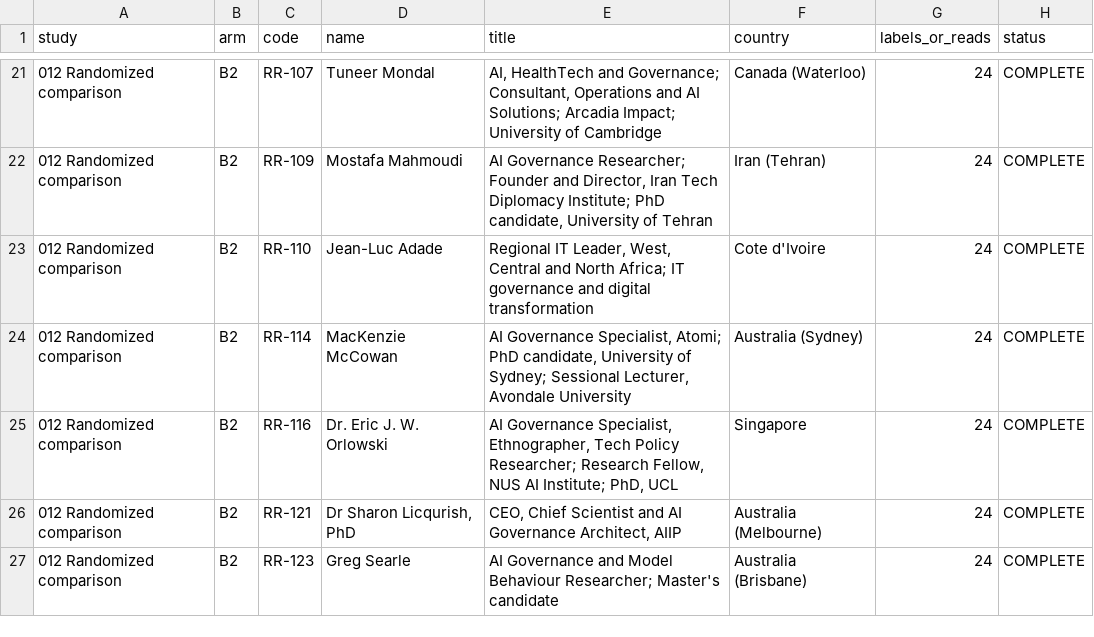
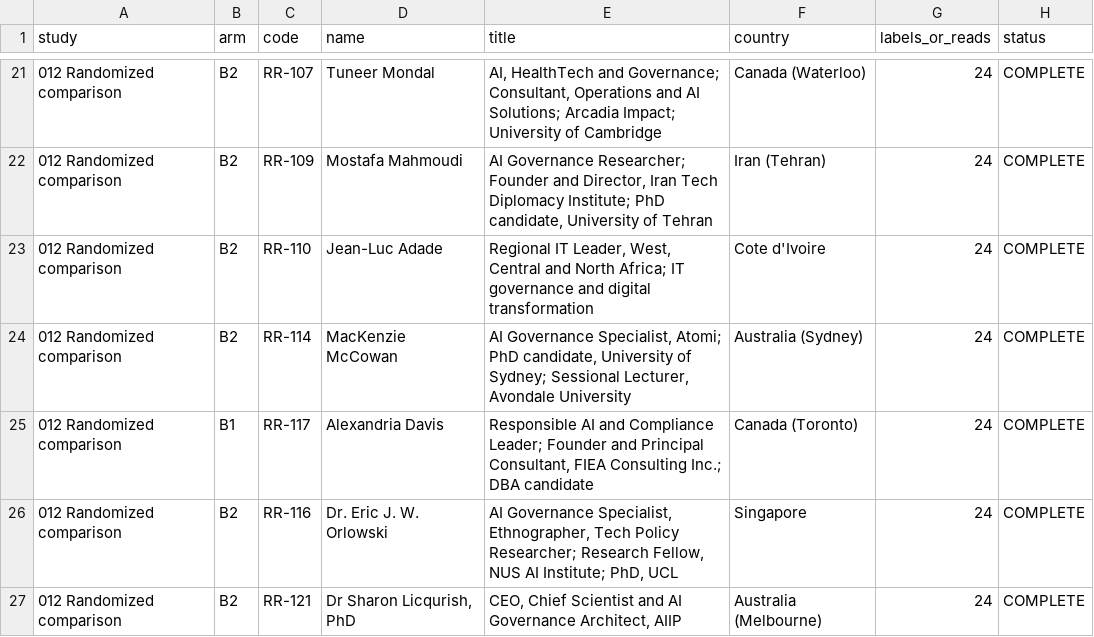
Before and after one commit to phillipwikes-bit/jrsstandard.com, a CSV file: research/Expert_Roster_All_Studies_2026-08-06.csv, drawn as a sheet; only a part is shown, gaps mark what is left out; the shorter side is filled out with more unchanged rows.

```diff
--- a/research/Expert_Roster_All_Studies_2026-08-06.csv
+++ b/research/Expert_Roster_All_Studies_2026-08-06.csv
@@ -24,2 +24,3 @@ study,arm,code,name,title,country,labels_or_reads,status
 012 Randomized comparison,B2,RR-114,MacKenzie McCowan,"AI Governance Specialist, Atomi; PhD candidate, University of Sydney; Sessional Lecturer, Avondale University",Australia (Sydney),24,COMPLETE
+012 Randomized comparison,B1,RR-117,Alexandria Davis,"Responsible AI and Compliance Leader; Founder and Principal Consultant, FIEA Consulting Inc.; DBA candidate",Canada (Toronto),24,COMPLETE
 012 Randomized comparison,B2,RR-116,Dr. Eric J. W. Orlowski,"AI Governance Specialist, Ethnographer, Tech Policy Researcher; Research Fellow, NUS AI Institute; PhD, UCL",Singapore,24,COMPLETE
```
Also changed, not shown: 14 other files.
